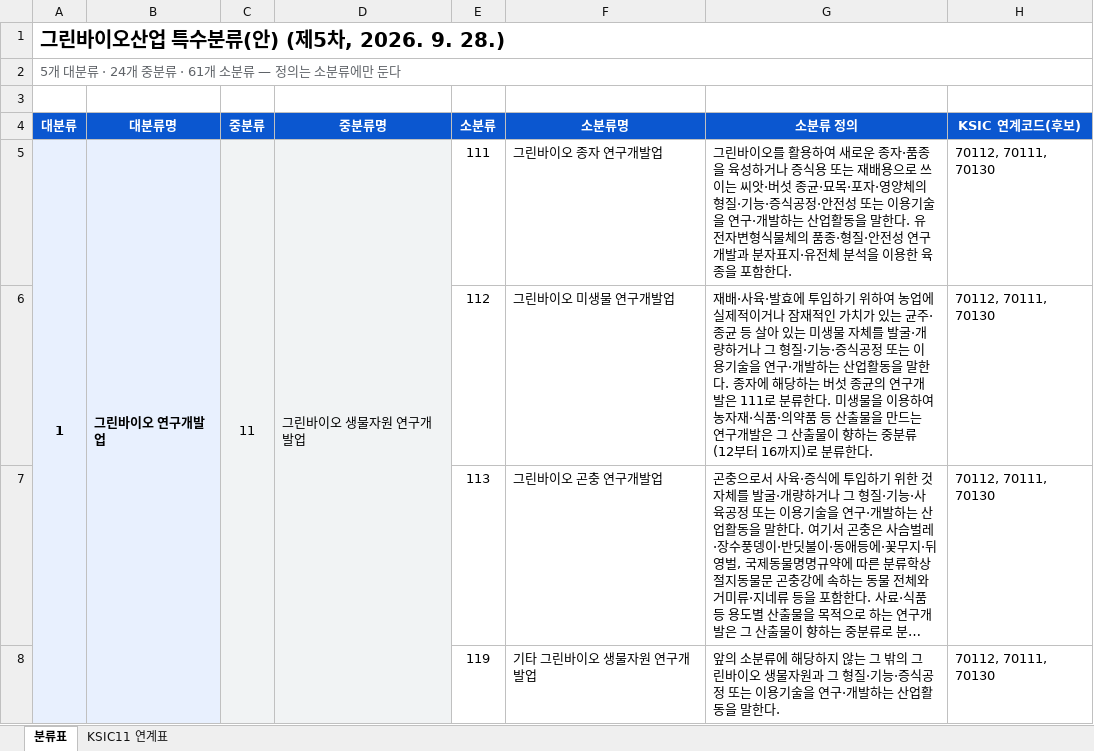
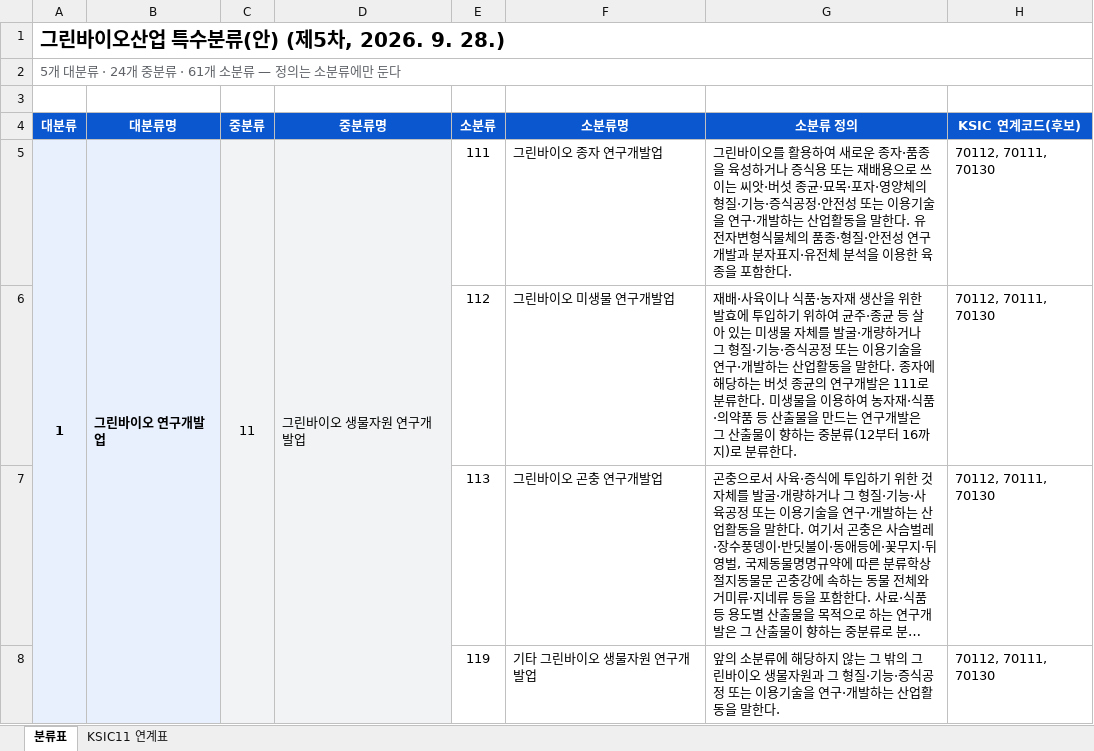
Before and after one commit to eins-going/classification_greenbio, an Excel workbook: xlsx/그린바이오산업_특수분류표_5차.xlsx, sheet 분류표, drawn as a sheet; only a part is shown; long unchanged cells end in …; values as stored, in another font and other column widths than the file's, no borders; the diff names each change by its address in the sheet, - before the commit and + after, or states it on an @@ line.

```diff
--- a/xlsx/그린바이오산업_특수분류표_5차.xlsx (sheet 분류표)
+++ b/xlsx/그린바이오산업_특수분류표_5차.xlsx (sheet 분류표)
-G6 (소분류 정의): …배·사육·발효에 투입하기 위하여 농업에 실제적이거나 잠재적인 가치가 있는 균주·…
+G6 (소분류 정의): …배·사육이나 식품·농자재 생산을 위한 발효에 투입하기 위하여 균주·…
```
Also changed, not shown: 2 other files.
